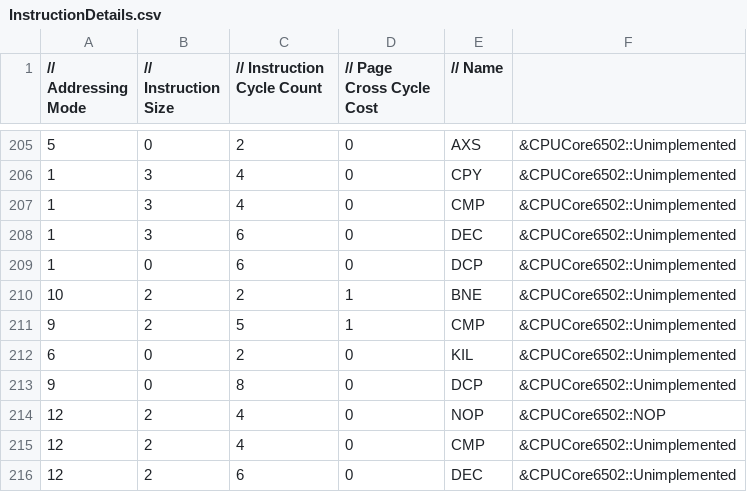
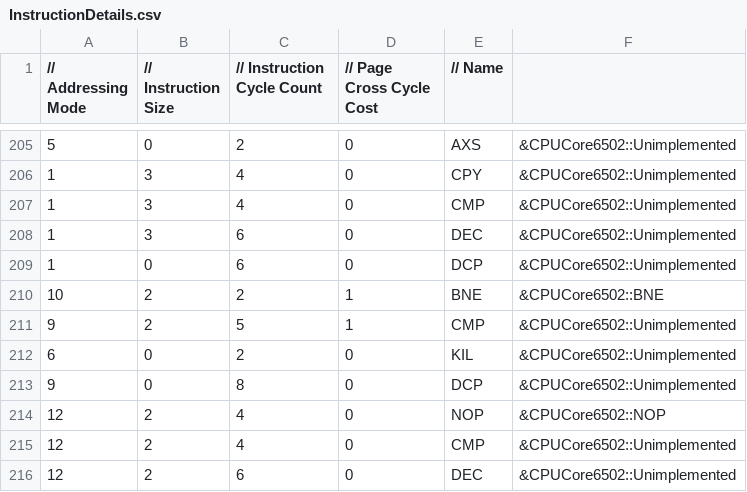
Before and after one commit to raunraun/raunnes, a CSV file: src/InstructionDetails.csv, drawn as a sheet; only a part is shown, gaps mark what is left out.

```diff
--- a/src/InstructionDetails.csv
+++ b/src/InstructionDetails.csv
@@ -209,3 +209,3 @@
 1,0,6,0,"DCP", &CPUCore6502::Unimplemented,
-10,2,2,1,"BNE", &CPUCore6502::Unimplemented,
+10,2,2,1,"BNE", &CPUCore6502::BNE,
 9,2,5,1,"CMP", &CPUCore6502::Unimplemented,
```
Also changed, not shown: 2 other files.
